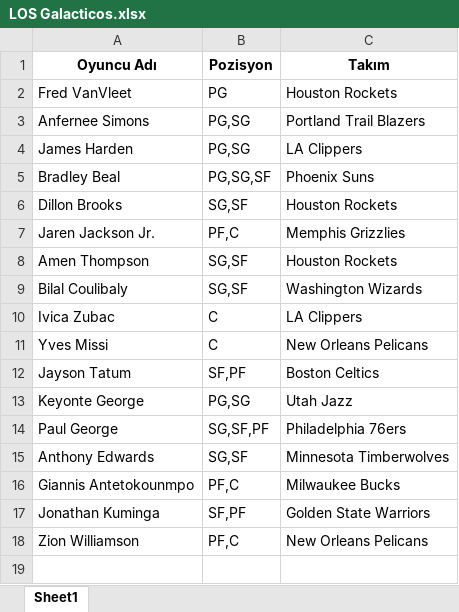
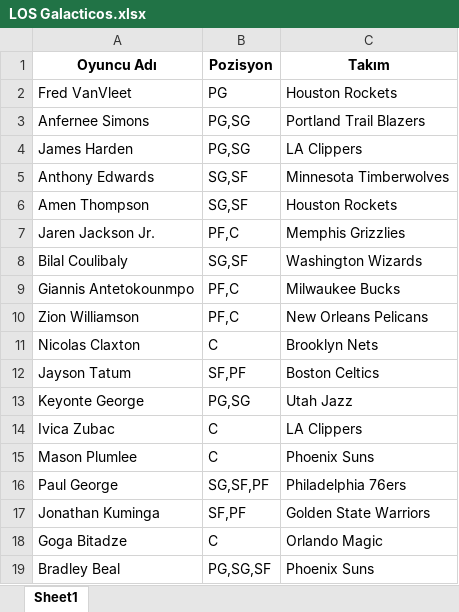
Before and after one commit to ikucukkaya/TradeMachine, an Excel workbook: yahoo/LOS Galacticos.xlsx, sheet Sheet1, drawn as a sheet; values as stored, in another font and other column widths than the file's, no borders; removed rows and columns are numbered as before the commit, all else as after; the diff names each change by its address in the sheet, - before the commit and + after, or states it on an @@ line.

```diff
--- a/yahoo/LOS Galacticos.xlsx (sheet Sheet1)
+++ b/yahoo/LOS Galacticos.xlsx (sheet Sheet1)
@@ row 15 moved to row 5: Anthony Edwards @@
-A6 (Oyuncu Adı): Dillon Brooks
+A6 (Oyuncu Adı): Amen Thompson
-row 8: Amen Thompson | SG,SF | Houston Rockets
-row 11: Yves Missi | C | New Orleans Pelicans
@@ row 16 moved to row 9: Giannis Antetokounmpo @@
@@ row 18 moved to row 10: Zion Williamson @@
+row 11: Nicolas Claxton | C | Brooklyn Nets
@@ row 10 moved to row 14: Ivica Zubac @@
+row 15: Mason Plumlee | C | Phoenix Suns
+row 18: Goga Bitadze | C | Orlando Magic
@@ row 5 moved to row 19: Bradley Beal @@
```
Also changed, not shown: yahoo/Oguls Otistic Team.xlsx, yahoo/Orthopedics United.xlsx, 6 other files.
